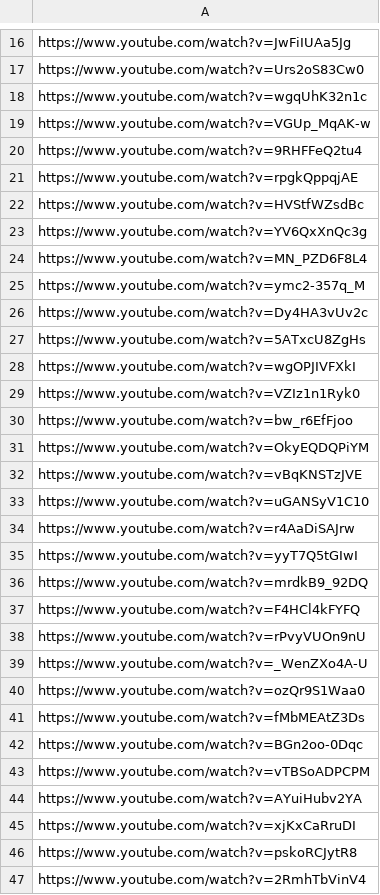
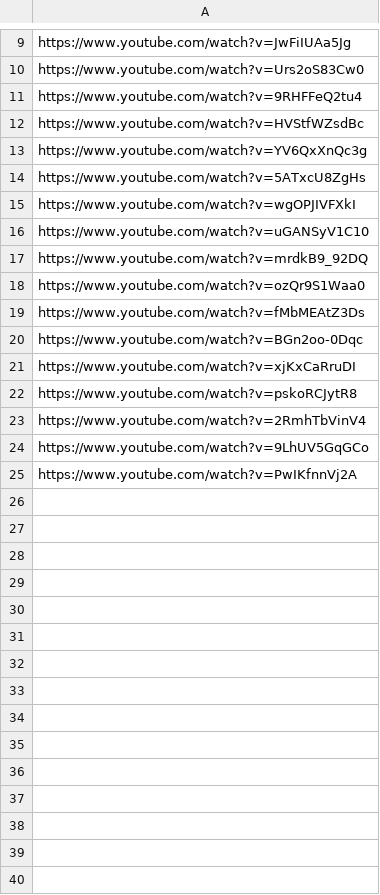
Before and after one commit to SpacerZVEVO/SpacerZVEVO.github.io, a CSV file: projects/garden/garden_ost.csv, drawn as a sheet; only a part is shown, gaps mark what is left out; the shorter side is filled out with more unchanged rows; the diff covers the shown part only; the diff names each change by its address in the sheet, - before the commit and + after, or states it on an @@ line.

Commit message:
removed garden ost entries
VRCUrl cant take in data at runtime so this is kinda a waste of time

```diff
--- a/projects/garden/garden_ost.csv
+++ b/projects/garden/garden_ost.csv
-row 18: https://www.youtube.com/watch?v=wgqUhK32n1c
-row 19: https://www.youtube.com/watch?v=VGUp_MqAK-w
-row 21: https://www.youtube.com/watch?v=rpgkQppqjAE
-row 24: https://www.youtube.com/watch?v=MN_PZD6F8L4
-row 25: https://www.youtube.com/watch?v=ymc2-357q_M
-row 26: https://www.youtube.com/watch?v=Dy4HA3vUv2c
-row 29: https://www.youtube.com/watch?v=VZIz1n1Ryk0
-row 30: https://www.youtube.com/watch?v=bw_r6EfFjoo
-row 31: https://www.youtube.com/watch?v=OkyEQDQPiYM
-row 32: https://www.youtube.com/watch?v=vBqKNSTzJVE
-row 34: https://www.youtube.com/watch?v=r4AaDiSAJrw
-row 35: https://www.youtube.com/watch?v=yyT7Q5tGIwI
-row 37: https://www.youtube.com/watch?v=F4HCl4kFYFQ
-row 38: https://www.youtube.com/watch?v=rPvyVUOn9nU
-row 39: https://www.youtube.com/watch?v=_WenZXo4A-U
-row 43: https://www.youtube.com/watch?v=vTBSoADPCPM
-row 44: https://www.youtube.com/watch?v=AYuiHubv2YA
```
Also changed, not shown: 17 removed rows elsewhere in this file.
